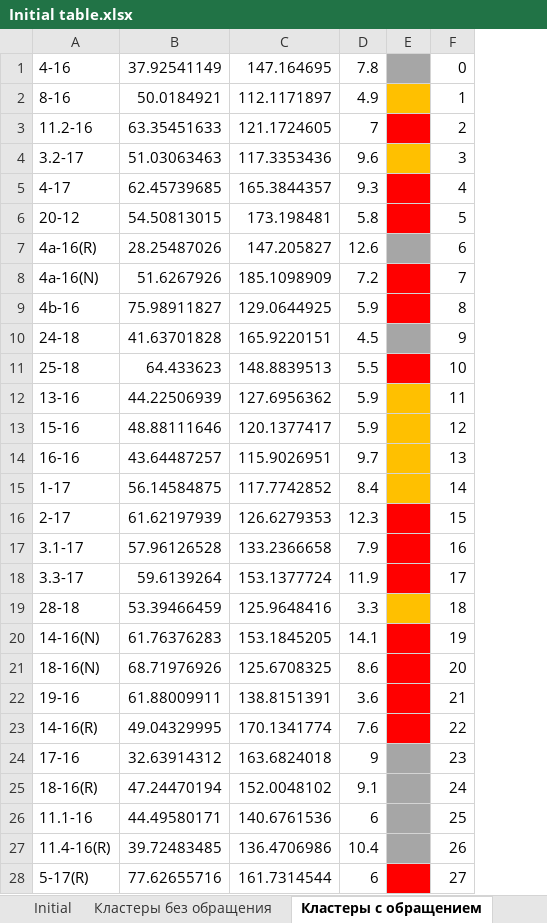
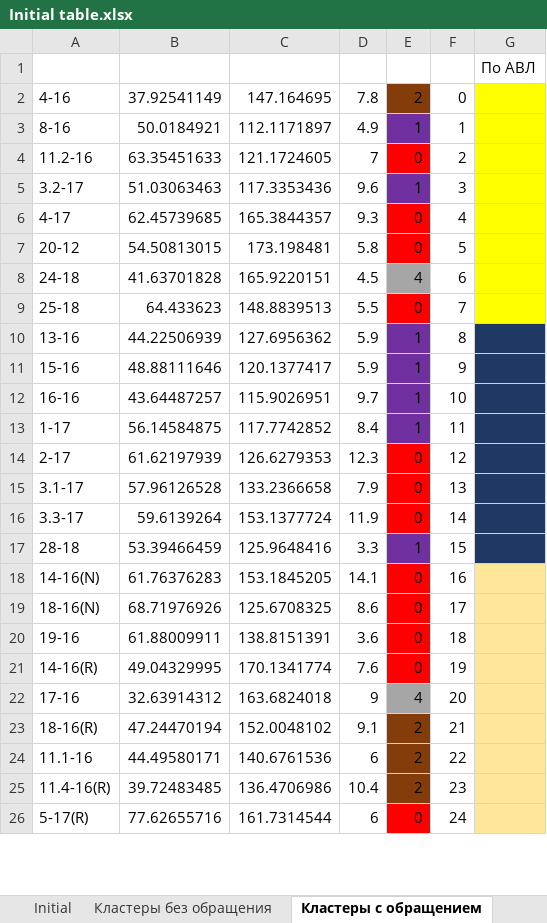
Before and after one commit to Stellaerranti/PaleoCalc, an Excel workbook: Initial table.xlsx, sheet Кластеры с обращением, drawn as a sheet; only a part is shown; values as stored, in another font and other column widths than the file's, no borders; removed rows and columns are numbered as before the commit, all else as after; the diff covers the shown part only; the diff names each change by its address in the sheet, - before the commit and + after, or states it on an @@ line.

```diff
--- a/Initial table.xlsx (sheet Кластеры с обращением)
+++ b/Initial table.xlsx (sheet Кластеры с обращением)
-column E, empty
+column E, rows 2-26: 2 | 1 | 0 | 1 | 0 | 0 | 4 | 0 | 1 | 1 | 1 | 1 | 0 | 0 | 0 | 1 | 0 | 0 | 0 | 0 | 4 | 2 | 2 | 2 | 0
+column G, empty
+row 1:  |  |  |  |  |  | По АВЛ
-row 7: 4a-16(R) | 28.25487026 | 147.205827 | 12.6 |  | 6
-row 8: 4a-16(N) | 51.6267926 | 185.1098909 | 7.2 |  | 7
-row 9: 4b-16 | 75.98911827 | 129.0644925 | 5.9 |  | 8
-F8: 9
+F8: 6
-F9: 10
+F9: 7
-F10: 11
+F10: 8
-F11: 12
+F11: 9
-F12: 13
+F12: 10
-F13: 14
+F13: 11
-F14: 15
+F14: 12
-F15: 16
+F15: 13
-F16: 17
+F16: 14
-F17: 18
+F17: 15
-F18: 19
+F18: 16
-F19: 20
+F19: 17
-F20: 21
+F20: 18
-F21: 22
+F21: 19
-F22: 23
+F22: 20
-F23: 24
+F23: 21
-F24: 25
+F24: 22
-F25: 26
+F25: 23
-F26: 27
+F26: 24
```
Also changed, not shown: 15 edited cells elsewhere in this sheet, sheet Кластеры без обращения, formulas that keep their value, 28 other files.
